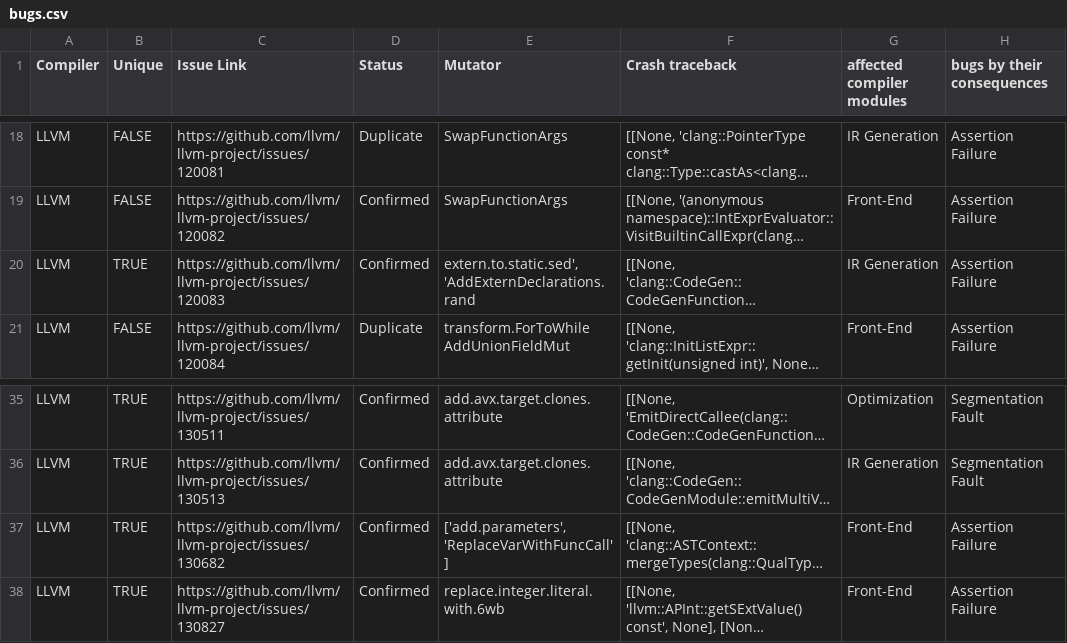
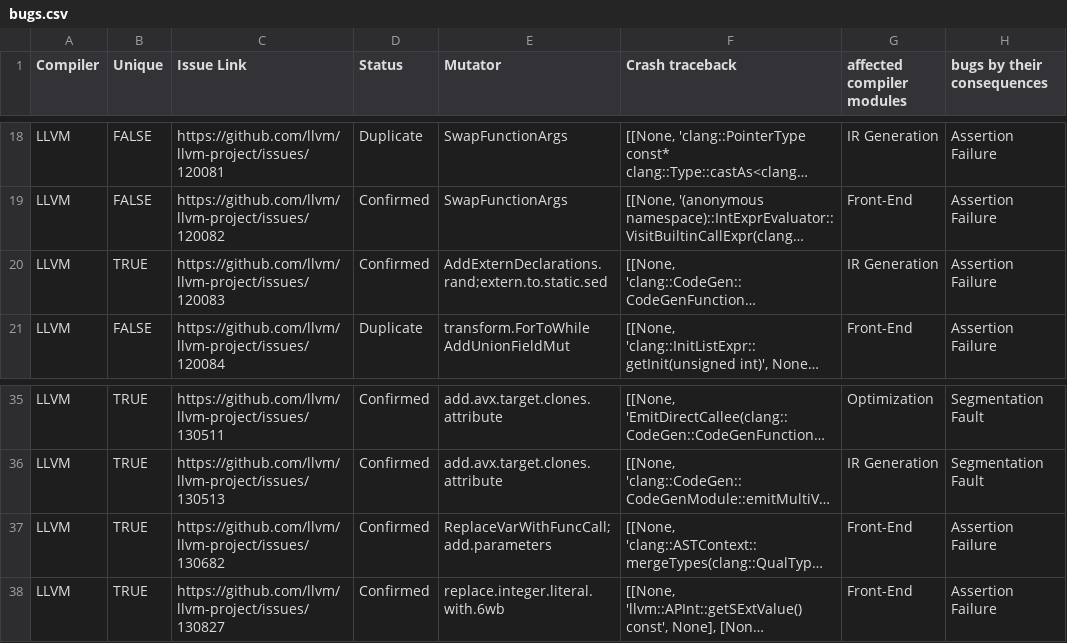
Before and after one commit to ncsu-swat/IssueMut, a CSV file: data/Evaluation/RQ2/bugs.csv, drawn as a sheet; only a part is shown, gaps mark what is left out; long unchanged cells end in …; the diff names each change by its address in the sheet, - before the commit and + after, or states it on an @@ line.

```diff
--- a/data/Evaluation/RQ2/bugs.csv
+++ b/data/Evaluation/RQ2/bugs.csv
-E20 (Mutator): extern.to.static.sed', 'AddExternDeclarations.rand
+E20 (Mutator): AddExternDeclarations.rand;extern.to.static.sed
-E37 (Mutator): ['add.parameters', 'ReplaceVarWithFuncCall']
+E37 (Mutator): ReplaceVarWithFuncCall;add.parameters
```
Also changed, not shown: data/Evaluation/RQ1/mutator_characteristic_IssueMut_successful.csv, data/Evaluation/RQ1/mutator_characteristic_MetaMut_successful.csv, 1 other file.
